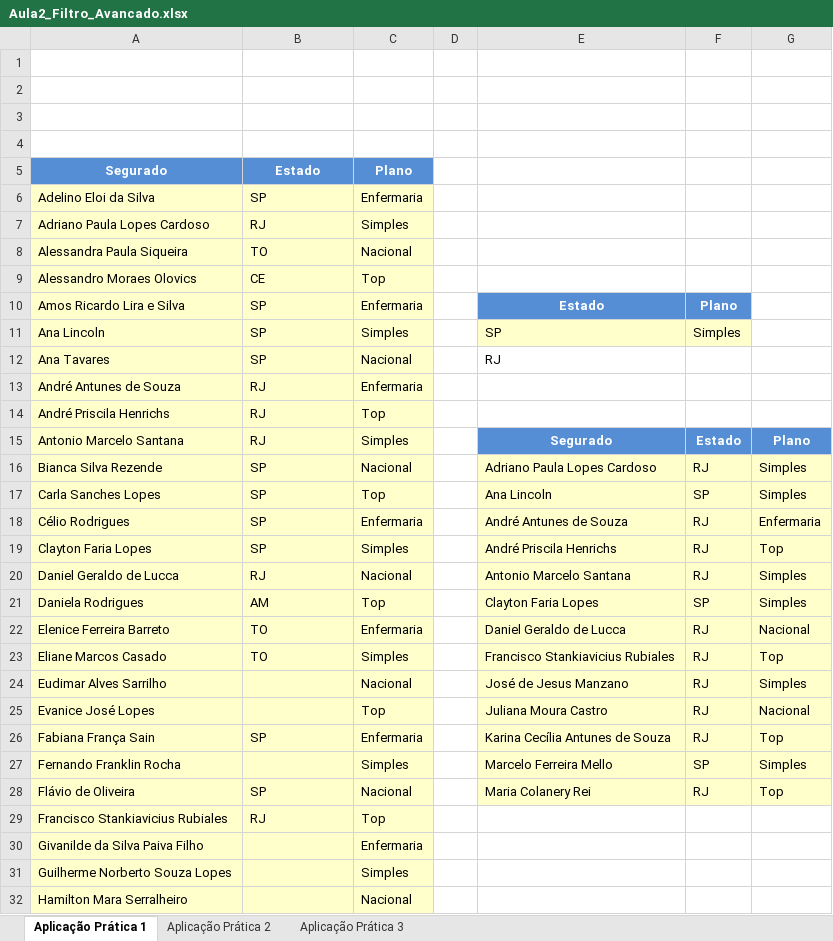
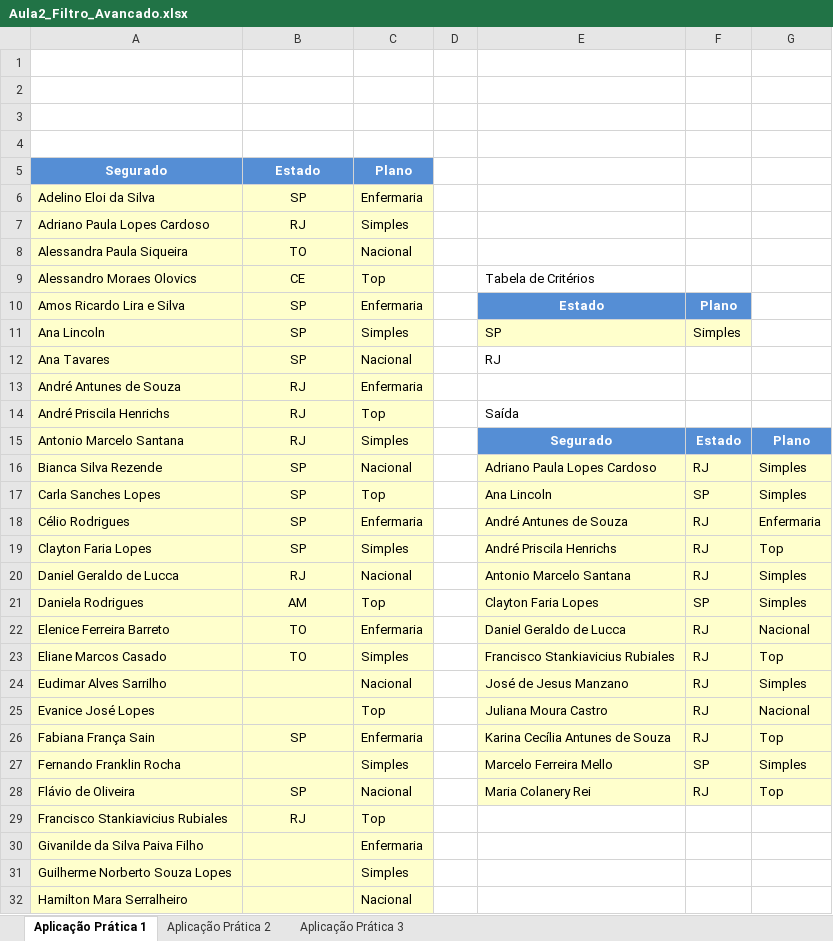
Before and after one commit to LeoVen/Alura, an Excel workbook: Excel e VBA/Excel II/Conteúdo das Aulas/Aula2_Filtro_Avancado.xlsx, sheet Aplicação Prática 1, drawn as a sheet; only a part is shown; values as stored, in another font and other column widths than the file's, no borders; charts and pictures not drawn; the diff covers the shown part only; the diff names each change by its address in the sheet, - before the commit and + after, or states it on an @@ line.

```diff
--- a/Excel e VBA/Excel II/Conteúdo das Aulas/Aula2_Filtro_Avancado.xlsx (sheet Aplicação Prática 1)
+++ b/Excel e VBA/Excel II/Conteúdo das Aulas/Aula2_Filtro_Avancado.xlsx (sheet Aplicação Prática 1)
-B6:B23 alignment: left
+B6:B23 alignment: center
-E9: (empty)
+E9: Tabela de Critérios
-E14: (empty)
+E14: Saída
-B26 alignment: left
+B26 alignment: center
-B28:B29 alignment: left
+B28:B29 alignment: center
```
Also changed, not shown: cell formats elsewhere in this sheet, sheet Aplicação Prática 2, sheet Aplicação Prática 3.
